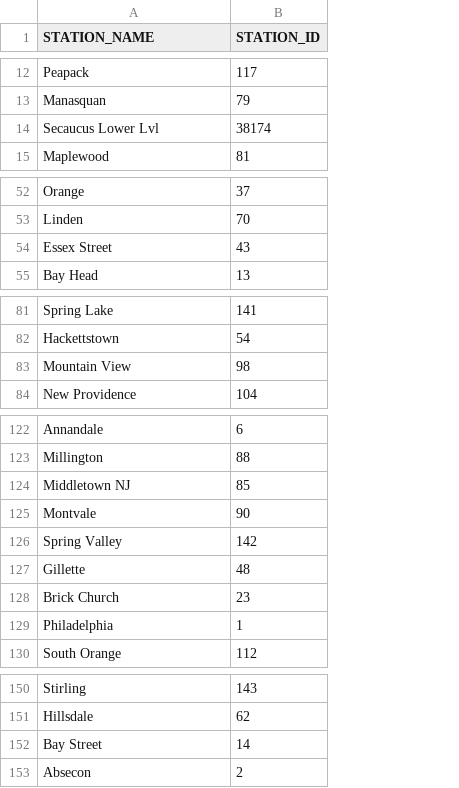
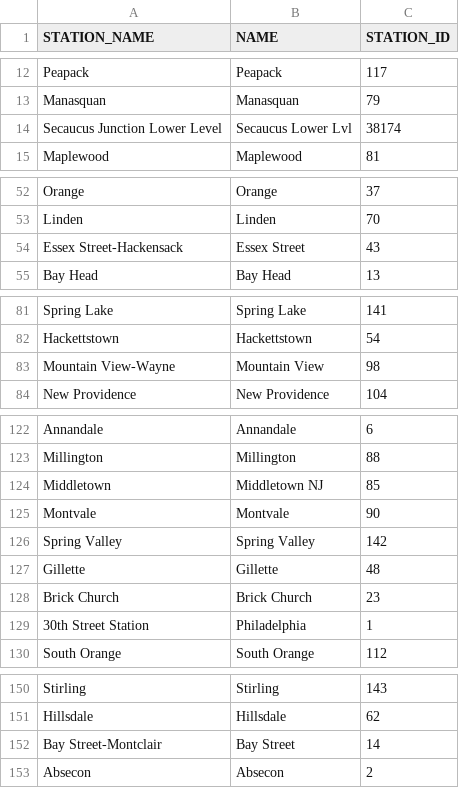
Before and after one commit to zoenyoo/MUSA508_Final, a CSV file: Data/StationName_ID.csv, drawn as a sheet; only a part is shown, gaps mark what is left out; the diff covers the shown part only; the diff names each change by its address in the sheet, - before the commit and + after, or states it on an @@ line.

```diff
--- a/Data/StationName_ID.csv
+++ b/Data/StationName_ID.csv
+column B (NAME), rows 12-15: Peapack | Manasquan | Secaucus Lower Lvl | Maplewood; rows 52-55: Orange | Linden | Essex Street | Bay Head; rows 81-84: Spring Lake | Hackettstown | Mountain View | New Providence; rows 122-130: Annandale | Millington | Middletown NJ | Montvale | Spring Valley | Gillette | Brick Church | Philadelphia | South Orange; rows 150-153: Stirling | Hillsdale | Bay Street | Absecon
-A14 (STATION_NAME): Secaucus Lower Lvl
+A14 (STATION_NAME): Secaucus Junction Lower Level
-A54 (STATION_NAME): Essex Street
+A54 (STATION_NAME): Essex Street-Hackensack
-A83 (STATION_NAME): Mountain View
+A83 (STATION_NAME): Mountain View-Wayne
-A124 (STATION_NAME): Middletown NJ
+A124 (STATION_NAME): Middletown
-A129 (STATION_NAME): Philadelphia
+A129 (STATION_NAME): 30th Street Station
-A152 (STATION_NAME): Bay Street
+A152 (STATION_NAME): Bay Street-Montclair
```
Also changed, not shown: 19 edited cells elsewhere in this file, 41 other files.
